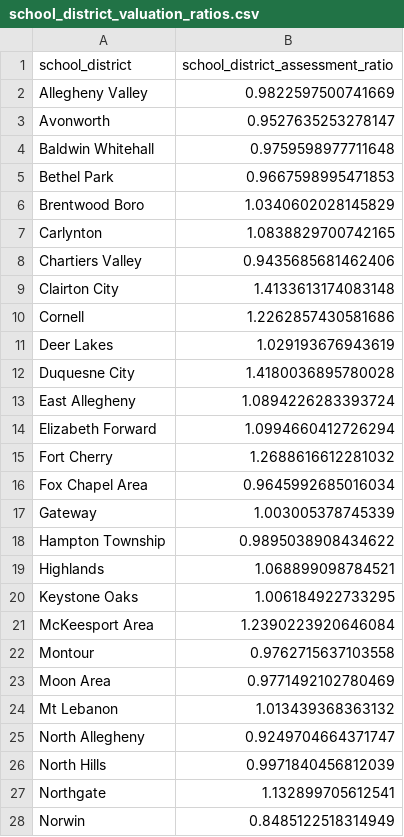
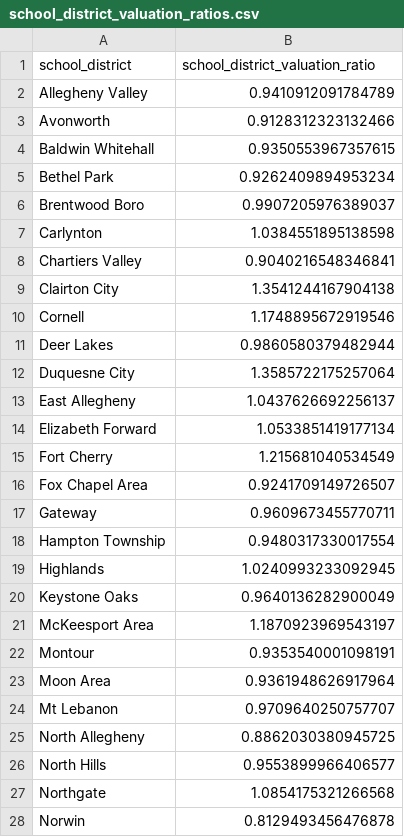
Before and after one commit to prohousingpgh/agc_assessments, a CSV file: output/school_district_valuation_ratios.csv, drawn as a sheet; only a part is shown; the diff covers the shown part only.

```diff
--- a/output/school_district_valuation_ratios.csv
+++ b/output/school_district_valuation_ratios.csv
@@ -1,28 +1,28 @@
-school_district,school_district_assessment_ratio
-Allegheny Valley,0.9822597500741669
-Avonworth,0.9527635253278147
-Baldwin Whitehall,0.9759598977711648
-Bethel Park,0.9667598995471853
-Brentwood Boro,1.0340602028145829
-Carlynton,1.0838829700742165
-Chartiers Valley,0.9435685681462406
-Clairton City,1.4133613174083148
-Cornell,1.2262857430581686
-Deer Lakes,1.029193676943619
-Duquesne City,1.4180036895780028
-East Allegheny,1.0894226283393724
-Elizabeth Forward,1.0994660412726294
-Fort Cherry,1.2688616612281032
-Fox Chapel Area,0.9645992685016034
-Gateway,1.003005378745339
-Hampton Township,0.9895038908434622
-Highlands,1.068899098784521
-Keystone Oaks,1.006184922733295
-McKeesport Area,1.2390223920646084
-Montour,0.9762715637103558
-Moon Area,0.9771492102780469
-Mt Lebanon,1.013439368363132
-North Allegheny,0.9249704664371747
-North Hills,0.9971840456812039
-Northgate,1.132899705612541
-Norwin,0.8485122518314949
+school_district,school_district_valuation_ratio
+Allegheny Valley,0.9410912091784789
+Avonworth,0.9128312323132466
+Baldwin Whitehall,0.9350553967357615
+Bethel Park,0.9262409894953234
+Brentwood Boro,0.9907205976389037
+Carlynton,1.0384551895138598
+Chartiers Valley,0.9040216548346841
+Clairton City,1.3541244167904138
+Cornell,1.1748895672919546
+Deer Lakes,0.9860580379482944
+Duquesne City,1.3585722175257064
+East Allegheny,1.0437626692256137
+Elizabeth Forward,1.0533851419177134
+Fort Cherry,1.215681040534549
+Fox Chapel Area,0.9241709149726507
+Gateway,0.9609673455770711
+Hampton Township,0.9480317330017554
+Highlands,1.0240993233092945
+Keystone Oaks,0.9640136282900049
+McKeesport Area,1.1870923969543197
+Montour,0.9353540001098191
+Moon Area,0.9361948626917964
+Mt Lebanon,0.9709640250757707
+North Allegheny,0.8862030380945725
+North Hills,0.9553899966406577
+Northgate,1.0854175321266568
+Norwin,0.8129493456476878
```
Also changed, not shown: 19 edited cells elsewhere in this file, output/municipality_valuation_ratios.csv, 2 other files.
